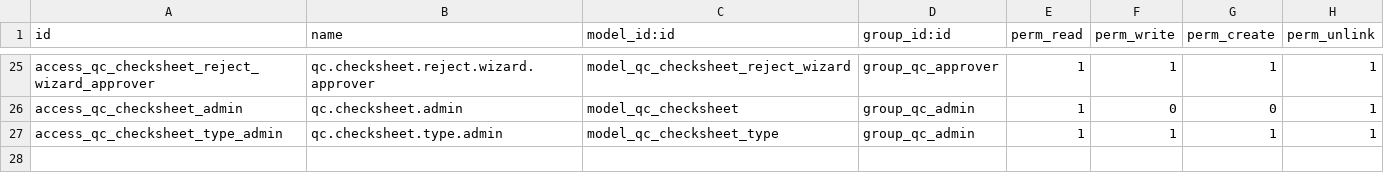
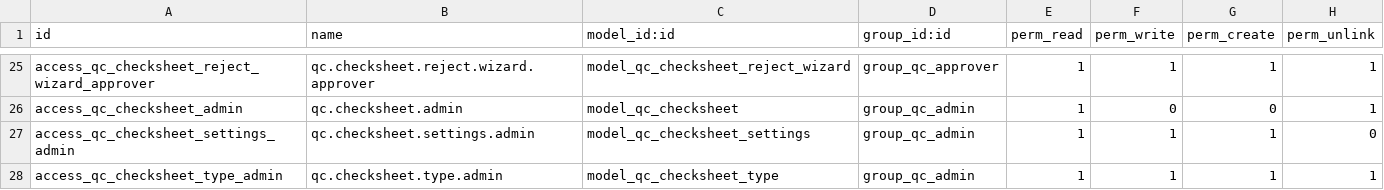
Before and after one commit to jacondv/eningeering_change, a CSV file: addons/qc_checksheet/security/ir.model.access.csv, drawn as a sheet; only a part is shown, gaps mark what is left out.

Commit message:
QC Check Sheet: copied Rev 0 matches its source and is locked, Dashboard, QC Settings
- A sheet copied from another Job starts at Rev 0 with the same content, locked; any change to the inspection content needs a new Revision
- Dashboard of Jobs by Check Sheet Type, with KPIs, filters, EOL Jobs on demand and sheets waiting too long for approval
- QC Check Sheet > Configuration > Settings holds the waiting-too-long threshold (days), for QC Administrators
- Fixes: the New page no longer breaks for a deleted Job; dashboard times shown in local time

```diff
--- a/addons/qc_checksheet/security/ir.model.access.csv
+++ b/addons/qc_checksheet/security/ir.model.access.csv
@@ -26,2 +26,3 @@ access_qc_checksheet_reject_wizard_approver,qc.checksheet.reject.wizard.approver
 access_qc_checksheet_admin,qc.checksheet.admin,model_qc_checksheet,group_qc_admin,1,0,0,1
+access_qc_checksheet_settings_admin,qc.checksheet.settings.admin,model_qc_checksheet_settings,group_qc_admin,1,1,1,0
 access_qc_checksheet_type_admin,qc.checksheet.type.admin,model_qc_checksheet_type,group_qc_admin,1,1,1,1
```
Also changed, not shown: 25 other files.
